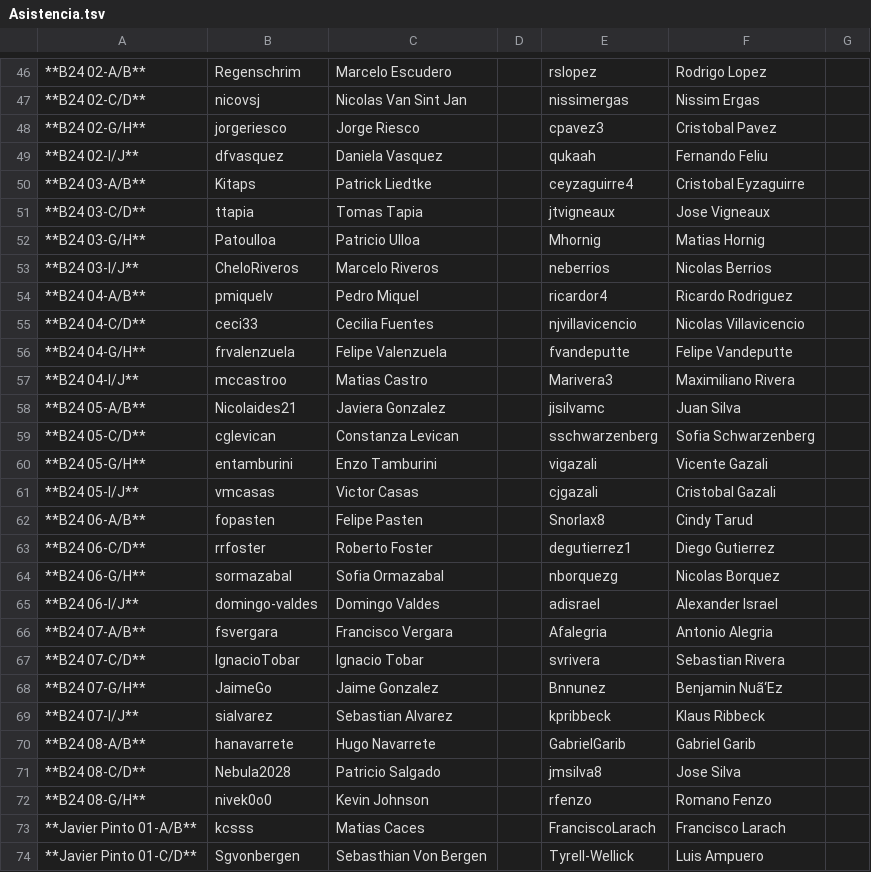
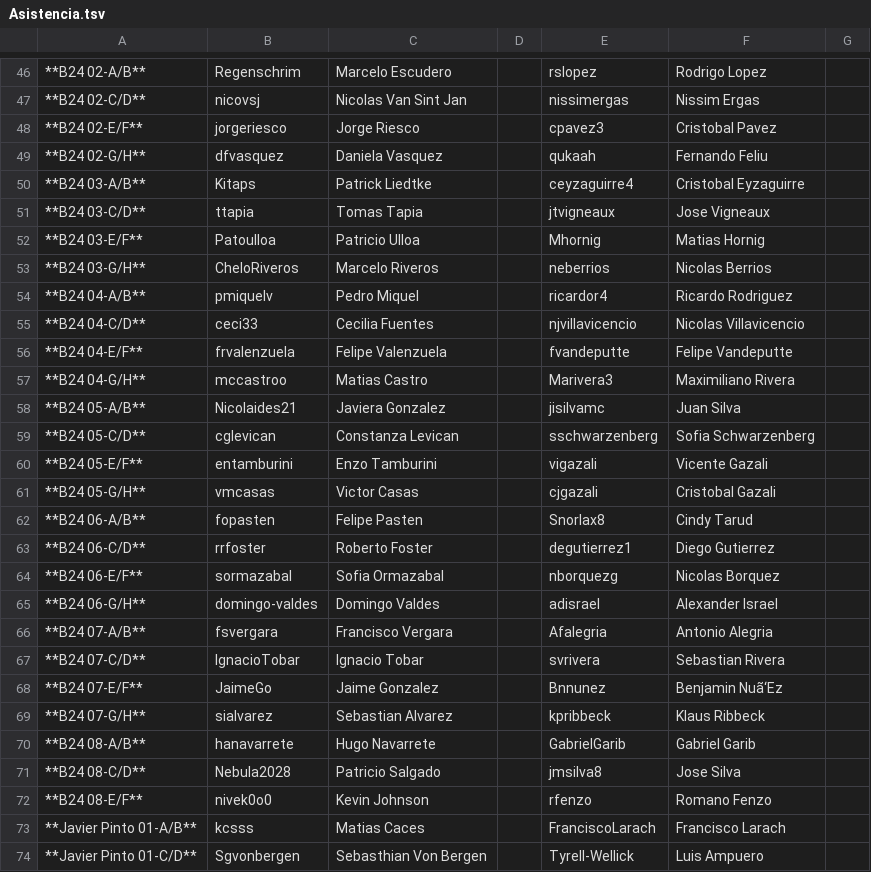
Before and after one commit to IIC2233-2016-02/Syllabus, a TSV file: Actividades/AC02/Asistencia.tsv, drawn as a sheet; only a part is shown, gaps mark what is left out; the diff covers the shown part only; the diff names each change by its address in the sheet, - before the commit and + after, or states it on an @@ line.

```diff
--- a/Actividades/AC02/Asistencia.tsv
+++ b/Actividades/AC02/Asistencia.tsv
-A48: **B24 02-G/H**
+A48: **B24 02-E/F**
-A49: **B24 02-I/J**
+A49: **B24 02-G/H**
-A52: **B24 03-G/H**
+A52: **B24 03-E/F**
-A53: **B24 03-I/J**
+A53: **B24 03-G/H**
-A56: **B24 04-G/H**
+A56: **B24 04-E/F**
-A57: **B24 04-I/J**
+A57: **B24 04-G/H**
-A60: **B24 05-G/H**
+A60: **B24 05-E/F**
-A61: **B24 05-I/J**
+A61: **B24 05-G/H**
-A64: **B24 06-G/H**
+A64: **B24 06-E/F**
-A65: **B24 06-I/J**
+A65: **B24 06-G/H**
-A68: **B24 07-G/H**
+A68: **B24 07-E/F**
-A69: **B24 07-I/J**
+A69: **B24 07-G/H**
-A72: **B24 08-G/H**
+A72: **B24 08-E/F**
```
Also changed, not shown: 16 edited cells elsewhere in this file.
